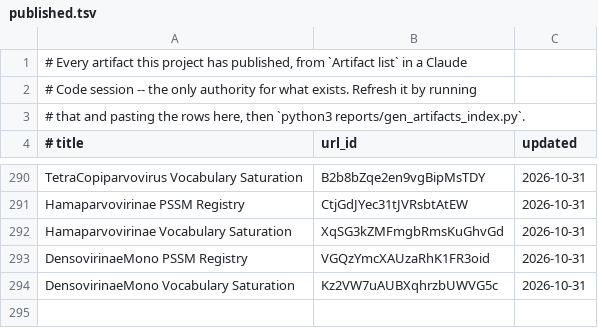
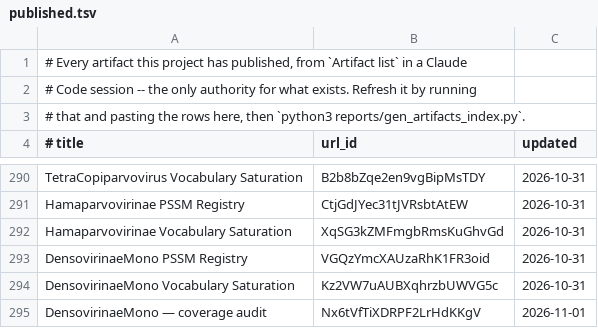
Before and after one commit to jimdavis1/LowVan_Skill, a TSV file: reports/published.tsv, drawn as a sheet; only a part is shown, gaps mark what is left out.

```diff
--- a/reports/published.tsv
+++ b/reports/published.tsv
@@ -294 +294,2 @@ DensovirinaeMono PSSM Registry	VGQzYmcXAUzaRhK1FR3oid	2026-10-31
 DensovirinaeMono Vocabulary Saturation	Kz2VW7uAUBXqhrzbUWVG5c	2026-10-31
+DensovirinaeMono — coverage audit	Nx6tVfTiXDRPF2LrHdKKgV	2026-11-01
```
Also changed, not shown: 2 other files.
